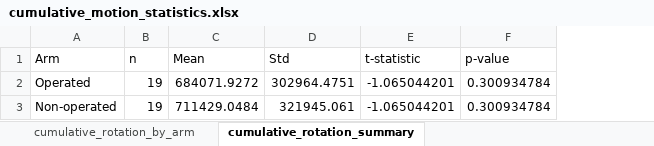
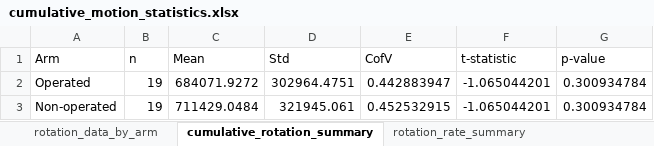
Before and after one commit to christopher-millward/rtsa-mocap-study, an Excel workbook: outputs/cumulative_motion_statistics.xlsx, sheet cumulative_rotation_summary, drawn as a sheet; values as stored, in another font and other column widths than the file's, no borders; the diff names each change by its address in the sheet, - before the commit and + after, or states it on an @@ line.

```diff
--- a/outputs/cumulative_motion_statistics.xlsx (sheet cumulative_rotation_summary)
+++ b/outputs/cumulative_motion_statistics.xlsx (sheet cumulative_rotation_summary)
-sheet tab: cumulative_rotation_by_arm
+sheet tab: rotation_data_by_arm
+sheet tab: rotation_rate_summary
+column E (CofV), rows 2-3: 0.442883947 | 0.452532915
```
Also changed, not shown: sheet rotation_data_by_arm, 3 other files.
